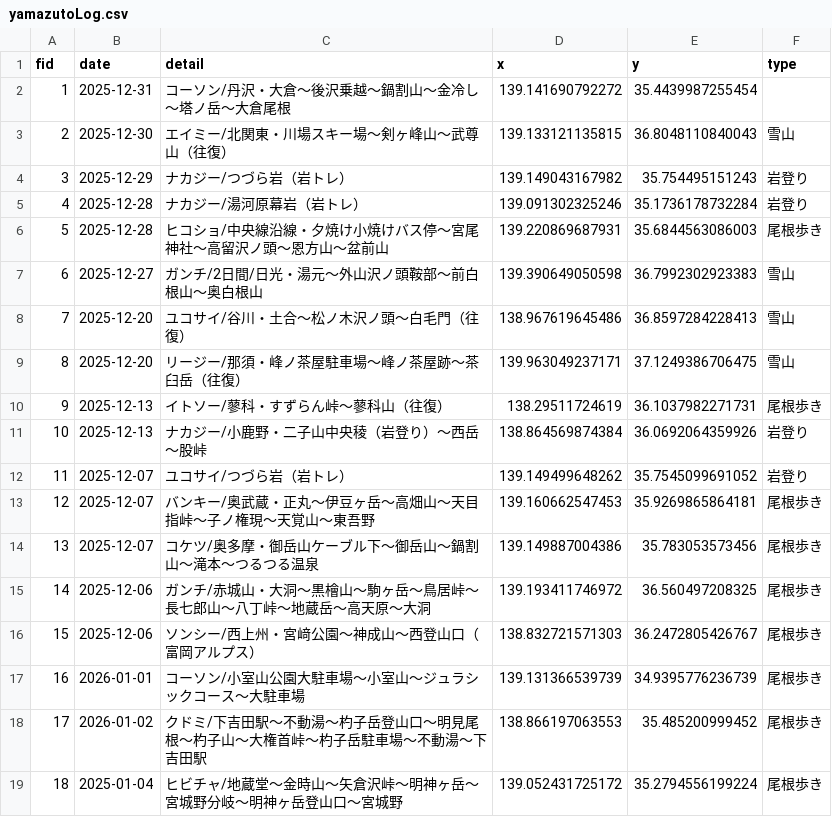
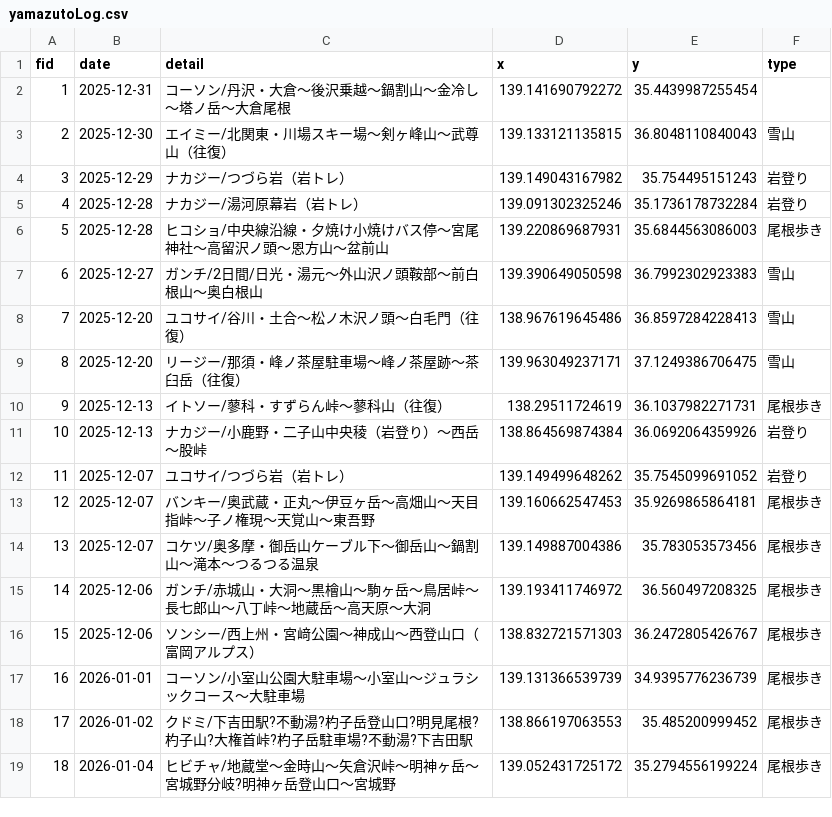
Before and after one commit to philodinagit/philodinagit.github.io, a CSV file: yamazutoLog.csv, drawn as a sheet.

Commit message:
Update yamazutoLog.csv

```diff
--- a/yamazutoLog.csv
+++ b/yamazutoLog.csv
@@ -17,3 +17,3 @@ fid,date,detail,x,y,type
 16,2026-01-01,コーソン/小室山公園大駐車場～小室山～ジュラシックコース～大駐車場,139.131366539739,34.9395776236739,尾根歩き
-17,2026-01-02,クドミ/下吉田駅〜不動湯〜杓子岳登山口〜明見尾根〜杓子山〜大権首峠〜杓子岳駐車場〜不動湯〜下吉田駅,138.866197063553,35.485200999452,尾根歩き
-18,2025-01-04,ヒビチャ/地蔵堂～金時山～矢倉沢峠～明神ヶ岳～宮城野分岐〜明神ヶ岳登山口～宮城野,139.052431725172,35.2794556199224,尾根歩き
+17,2026-01-02,クドミ/下吉田駅?不動湯?杓子岳登山口?明見尾根?杓子山?大権首峠?杓子岳駐車場?不動湯?下吉田駅,138.866197063553,35.485200999452,尾根歩き
+18,2026-01-04,ヒビチャ/地蔵堂～金時山～矢倉沢峠～明神ヶ岳～宮城野分岐?明神ヶ岳登山口～宮城野,139.052431725172,35.2794556199224,尾根歩き
```
